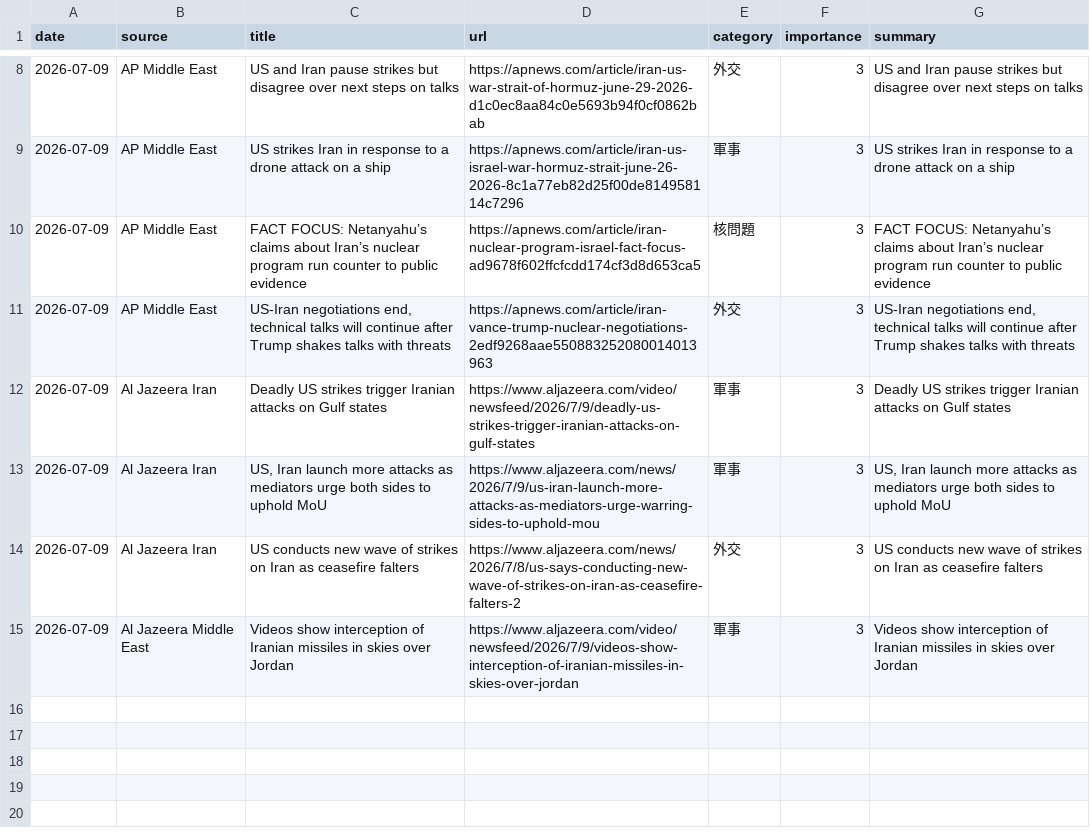
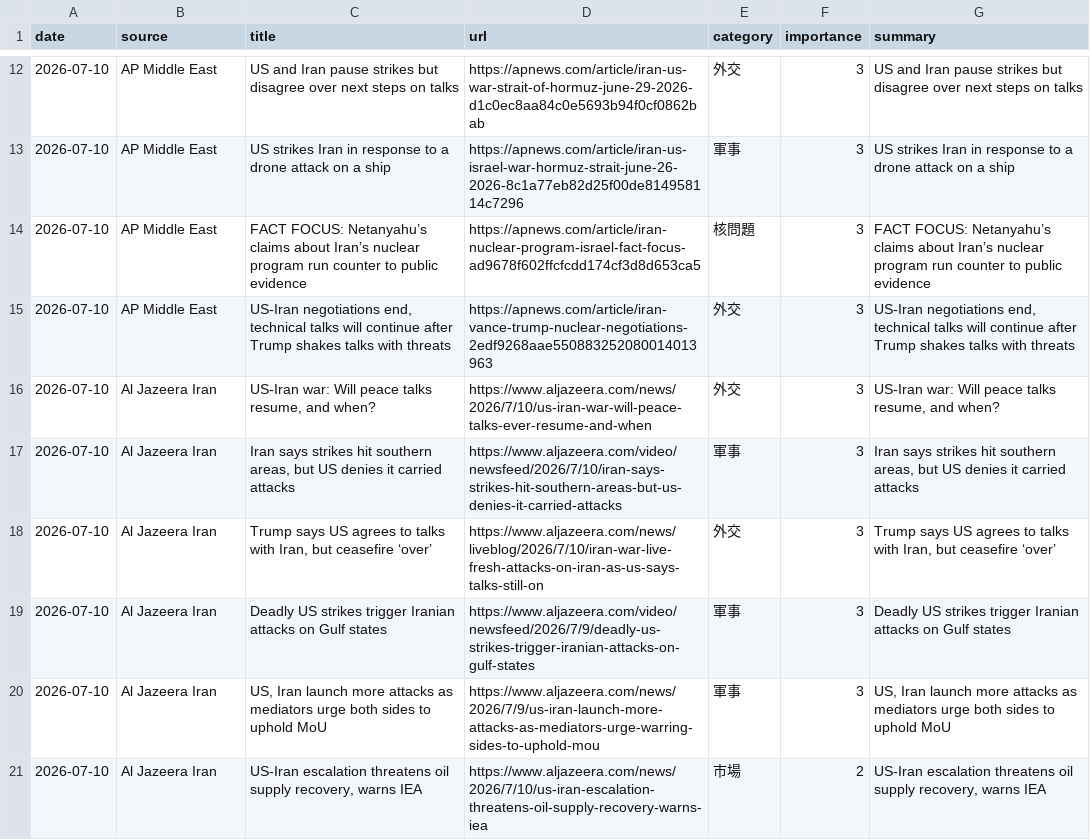
Before and after one commit to naka3-14/i-news, a CSV file: data/iran_news.csv, drawn as a sheet; only a part is shown, gaps mark what is left out; the diff covers the shown part only.

```diff
--- a/data/iran_news.csv
+++ b/data/iran_news.csv
@@ -8,8 +12,10 @@
-2026-07-09,AP Middle East,US and Iran pause strikes but disagree over next steps on talks,https://apnews.com/article/iran-us-war-strait-of-hormuz-june-29-2026-d1c0ec8aa84c0e5693b94f0cf0862bab,外交,3,US and Iran pause strikes but disagree over next steps on talks
-2026-07-09,AP Middle East,US strikes Iran in response to a drone attack on a ship,https://apnews.com/article/iran-us-israel-war-hormuz-strait-june-26-2026-8c1a77eb82d25f00de814958114c7296,軍事,3,US strikes Iran in response to a drone attack on a ship
-2026-07-09,AP Middle East,FACT FOCUS: Netanyahu’s claims about Iran’s nuclear program run counter to public evidence,https://apnews.com/article/iran-nuclear-program-israel-fact-focus-ad9678f602ffcfcdd174cf3d8d653ca5,核問題,3,FACT FOCUS: Netanyahu’s claims about Iran’s nuclear program run counter to public evidence
-2026-07-09,AP Middle East,"US-Iran negotiations end, technical talks will continue after Trump shakes talks with threats",https://apnews.com/article/iran-vance-trump-nuclear-negotiations-2edf9268aae550883252080014013963,外交,3,"US-Iran negotiations end, technical talks will continue after Trump shakes talks with threats"
-2026-07-09,Al Jazeera Iran,Deadly US strikes trigger Iranian attacks on Gulf states,https://www.aljazeera.com/video/newsfeed/2026/7/9/deadly-us-strikes-trigger-iranian-attacks-on-gulf-states,軍事,3,Deadly US strikes trigger Iranian attacks on Gulf states
-2026-07-09,Al Jazeera Iran,"US, Iran launch more attacks as mediators urge both sides to uphold MoU",https://www.aljazeera.com/news/2026/7/9/us-iran-launch-more-attacks-as-mediators-urge-warring-sides-to-uphold-mou,軍事,3,"US, Iran launch more attacks as mediators urge both sides to uphold MoU"
-2026-07-09,Al Jazeera Iran,US conducts new wave of strikes on Iran as ceasefire falters,https://www.aljazeera.com/news/2026/7/8/us-says-conducting-new-wave-of-strikes-on-iran-as-ceasefire-falters-2,外交,3,US conducts new wave of strikes on Iran as ceasefire falters
-2026-07-09,Al Jazeera Middle East,Videos show interception of Iranian missiles in skies over Jordan,https://www.aljazeera.com/video/newsfeed/2026/7/9/videos-show-interception-of-iranian-missiles-in-skies-over-jordan,軍事,3,Videos show interception of Iranian missiles in skies over Jordan
+2026-07-10,AP Middle East,US and Iran pause strikes but disagree over next steps on talks,https://apnews.com/article/iran-us-war-strait-of-hormuz-june-29-2026-d1c0ec8aa84c0e5693b94f0cf0862bab,外交,3,US and Iran pause strikes but disagree over next steps on talks
+2026-07-10,AP Middle East,US strikes Iran in response to a drone attack on a ship,https://apnews.com/article/iran-us-israel-war-hormuz-strait-june-26-2026-8c1a77eb82d25f00de814958114c7296,軍事,3,US strikes Iran in response to a drone attack on a ship
+2026-07-10,AP Middle East,FACT FOCUS: Netanyahu’s claims about Iran’s nuclear program run counter to public evidence,https://apnews.com/article/iran-nuclear-program-israel-fact-focus-ad9678f602ffcfcdd174cf3d8d653ca5,核問題,3,FACT FOCUS: Netanyahu’s claims about Iran’s nuclear program run counter to public evidence
+2026-07-10,AP Middle East,"US-Iran negotiations end, technical talks will continue after Trump shakes talks with threats",https://apnews.com/article/iran-vance-trump-nuclear-negotiations-2edf9268aae550883252080014013963,外交,3,"US-Iran negotiations end, technical talks will continue after Trump shakes talks with threats"
+2026-07-10,Al Jazeera Iran,"US-Iran war: Will peace talks resume, and when?",https://www.aljazeera.com/news/2026/7/10/us-iran-war-will-peace-talks-ever-resume-and-when,外交,3,"US-Iran war: Will peace talks resume, and when?"
+2026-07-10,Al Jazeera Iran,"Iran says strikes hit southern areas, but US denies it carried attacks",https://www.aljazeera.com/video/newsfeed/2026/7/10/iran-says-strikes-hit-southern-areas-but-us-denies-it-carried-attacks,軍事,3,"Iran says strikes hit southern areas, but US denies it carried attacks"
+2026-07-10,Al Jazeera Iran,"Trump says US agrees to talks with Iran, but ceasefire ‘over’",https://www.aljazeera.com/news/liveblog/2026/7/10/iran-war-live-fresh-attacks-on-iran-as-us-says-talks-still-on,外交,3,"Trump says US agrees to talks with Iran, but ceasefire ‘over’"
+2026-07-10,Al Jazeera Iran,Deadly US strikes trigger Iranian attacks on Gulf states,https://www.aljazeera.com/video/newsfeed/2026/7/9/deadly-us-strikes-trigger-iranian-attacks-on-gulf-states,軍事,3,Deadly US strikes trigger Iranian attacks on Gulf states
+2026-07-10,Al Jazeera Iran,"US, Iran launch more attacks as mediators urge both sides to uphold MoU",https://www.aljazeera.com/news/2026/7/9/us-iran-launch-more-attacks-as-mediators-urge-warring-sides-to-uphold-mou,軍事,3,"US, Iran launch more attacks as mediators urge both sides to uphold MoU"
+2026-07-10,Al Jazeera Iran,"US-Iran escalation threatens oil supply recovery, warns IEA",https://www.aljazeera.com/news/2026/7/10/us-iran-escalation-threatens-oil-supply-recovery-warns-iea,市場,2,"US-Iran escalation threatens oil supply recovery, warns IEA"
```
Also changed, not shown: 5 added rows, 1 removed row and 5 edited cells elsewhere in this file, 6 other files.
